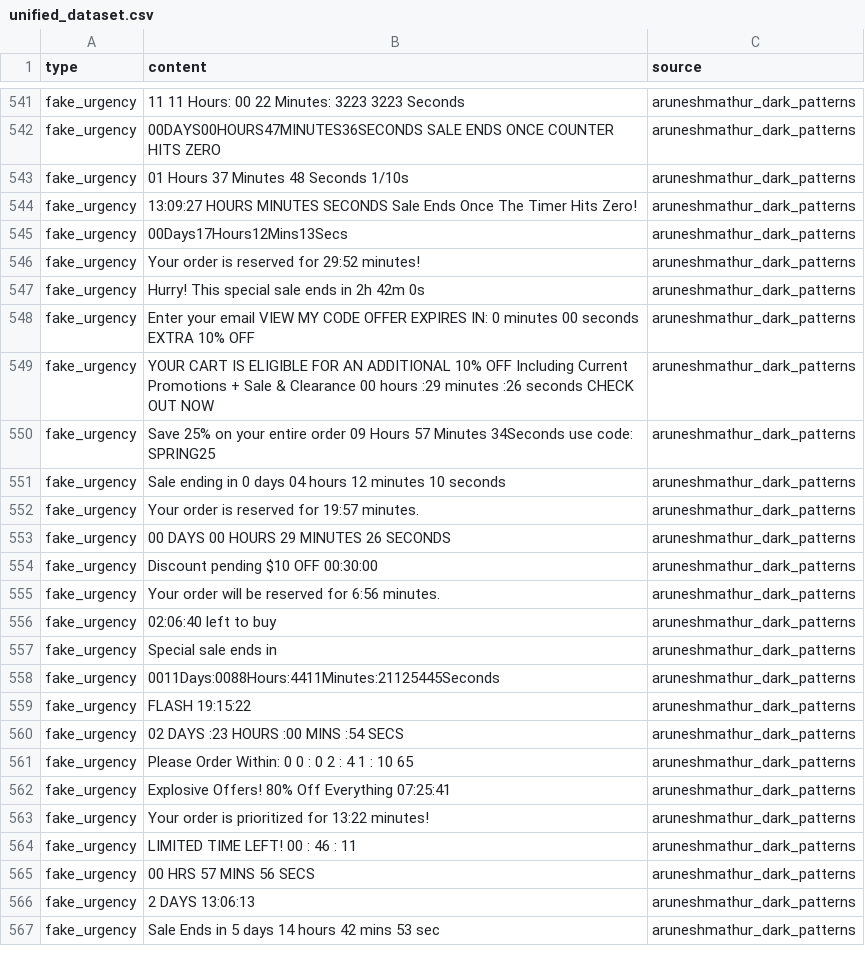
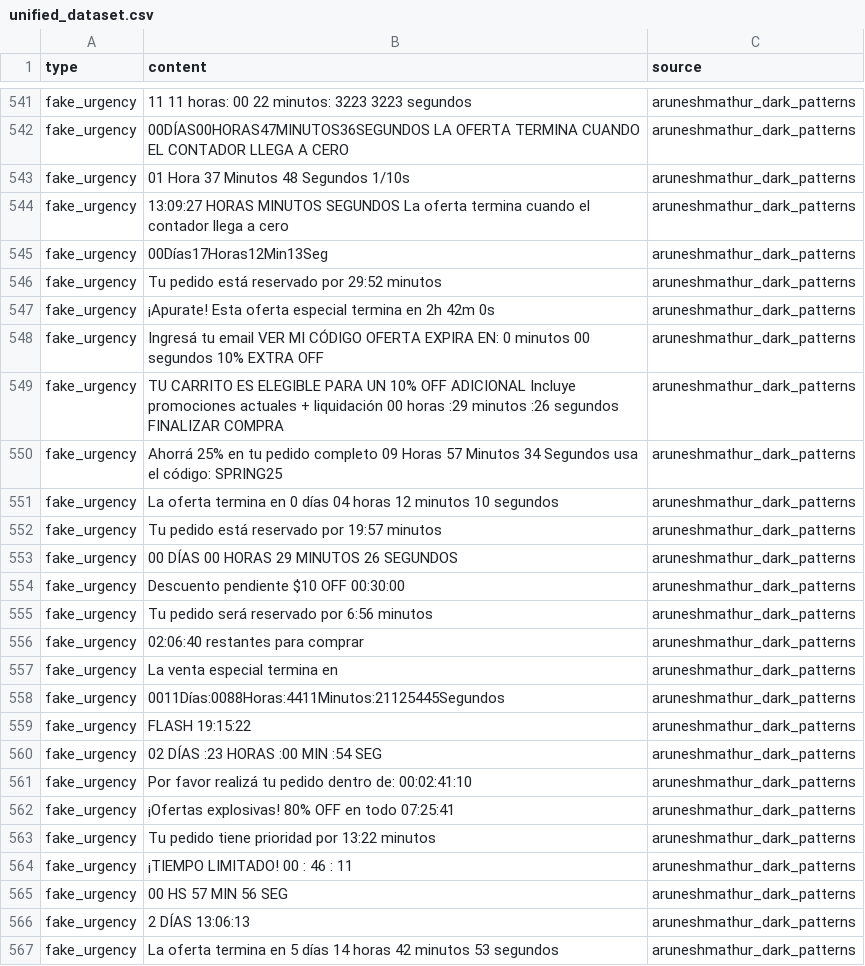
Before and after one commit to Kelisei/dark-patterns-tesina, a CSV file: research/datasets/unified_dataset.csv, drawn as a sheet; only a part is shown, gaps mark what is left out; the diff covers the shown part only; the diff names each change by its address in the sheet, - before the commit and + after, or states it on an @@ line.

```diff
--- a/research/datasets/unified_dataset.csv
+++ b/research/datasets/unified_dataset.csv
-B541 (content): 11 11 Hours: 00 22 Minutes: 3223 3223 Seconds
+B541 (content): 11 11 horas: 00 22 minutos: 3223 3223 segundos
-B542 (content): 00DAYS00HOURS47MINUTES36SECONDS SALE ENDS ONCE COUNTER HITS ZERO
+B542 (content): 00DÍAS00HORAS47MINUTOS36SEGUNDOS LA OFERTA TERMINA CUANDO EL CONTADOR LLEGA A CERO
-B543 (content): 01 Hours 37 Minutes 48 Seconds 1/10s
+B543 (content): 01 Hora 37 Minutos 48 Segundos 1/10s
-B544 (content): 13:09:27 HOURS MINUTES SECONDS Sale Ends Once The Timer Hits Zero!
+B544 (content): 13:09:27 HORAS MINUTOS SEGUNDOS La oferta termina cuando el contador llega a cero
-B545 (content): 00Days17Hours12Mins13Secs
+B545 (content): 00Días17Horas12Min13Seg
-B546 (content): Your order is reserved for 29:52 minutes!
+B546 (content): Tu pedido está reservado por 29:52 minutos
-B547 (content): Hurry! This special sale ends in 2h 42m…
+B547 (content): ¡Apurate! Esta oferta especial termina en 2h 42m…
-B548 (content): Enter your email VIEW MY CODE OFFER EXPIRES IN: 0 minutes 00 seconds EXTRA 10% OFF
+B548 (content): Ingresá tu email VER MI CÓDIGO OFERTA EXPIRA EN: 0 minutos 00 segundos 10% EXTRA OFF
-B549 (content): YOUR CART IS ELIGIBLE FOR AN ADDITIONAL 10% OFF Including Current Promotions + Sale & Clearance 00 hours :29 minutes :26 seconds CHECK OUT NOW
+B549 (content): TU CARRITO ES ELEGIBLE PARA UN 10% OFF ADICIONAL Incluye promociones actuales + liquidación 00 horas :29 minutos :26 segundos FINALIZAR COMPRA
-B550 (content): Save 25% on your entire order 09 Hours 57 Minutes 34Seconds use code: SPRING25
+B550 (content): Ahorrá 25% en tu pedido completo 09 Horas 57 Minutos 34 Segundos usa el código: SPRING25
-B551 (content): Sale ending in 0 days 04 hours 12 minutes 10 seconds
+B551 (content): La oferta termina en 0 días 04 horas 12 minutos 10 segundos
-B552 (content): Your order is reserved for 19:57 minutes.
+B552 (content): Tu pedido está reservado por 19:57 minutos
-B553 (content): 00 DAYS 00 HOURS 29 MINUTES 26 SECONDS
+B553 (content): 00 DÍAS 00 HORAS 29 MINUTOS 26 SEGUNDOS
-B554 (content): Discount pending $10 OFF 00:30:00
+B554 (content): Descuento pendiente $10 OFF 00:30:00
-B555 (content): Your order will be reserved for 6:56 minutes.
+B555 (content): Tu pedido será reservado por 6:56 minutos
-B556 (content): 02:06:40 left to buy
+B556 (content): 02:06:40 restantes para comprar
-B557 (content): Special sale ends in
+B557 (content): La venta especial termina en
-B558 (content): 0011Days:0088Hours:4411Minutes:21125445Seconds
+B558 (content): 0011Días:0088Horas:4411Minutos:21125445Segundos
-B560 (content): 02 DAYS :23 HOURS :00 MINS :54 SECS
+B560 (content): 02 DÍAS :23 HORAS :00 MIN :54 SEG
-B561 (content): Please Order Within: 0 0 : 0 2 : 4 1 : 10 65
+B561 (content): Por favor realizá tu pedido dentro de: 00:02:41:10
-B562 (content): Explosive Offers! 80% Off Everything 07:25:41
+B562 (content): ¡Ofertas explosivas! 80% OFF en todo 07:25:41
-B563 (content): Your order is prioritized for 13:22 minutes!
+B563 (content): Tu pedido tiene prioridad por 13:22 minutos
-B564 (content): LIMITED TIME LEFT! 00 : 46 : 11
+B564 (content): ¡TIEMPO LIMITADO! 00 : 46 : 11
-B565 (content): 00 HRS 57 MINS 56 SECS
+B565 (content): 00 HS 57 MIN 56 SEG
-B566 (content): 2 DAYS 13:06:13
+B566 (content): 2 DÍAS 13:06:13
-B567 (content): Sale Ends in 5 days 14 hours 42 mins 53 sec
+B567 (content): La oferta termina en 5 días 14 horas 42 minutos 53 segundos
```
Also changed, not shown: 4 added rows, 4 removed rows and 81 edited cells elsewhere in this file, 1 other file.
